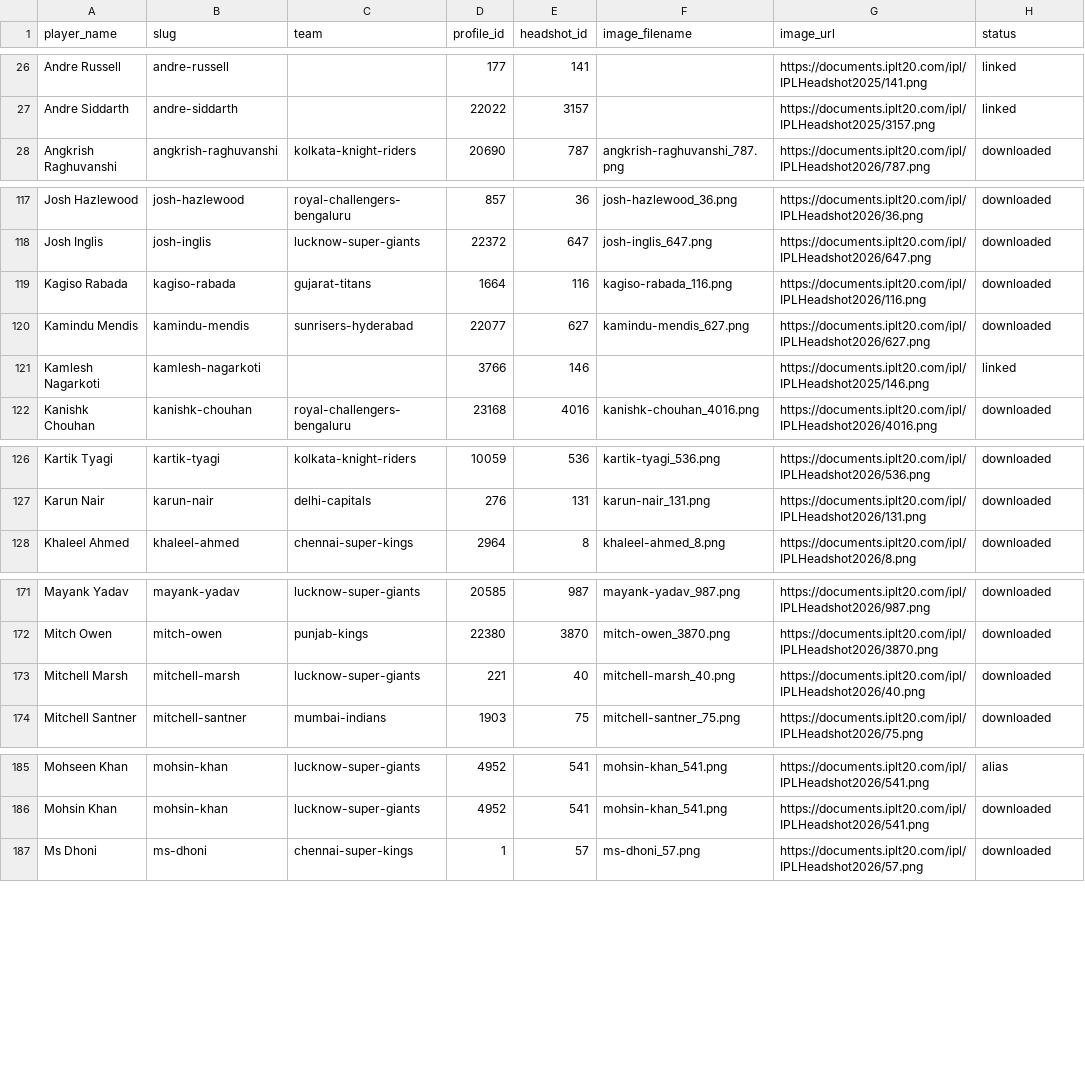
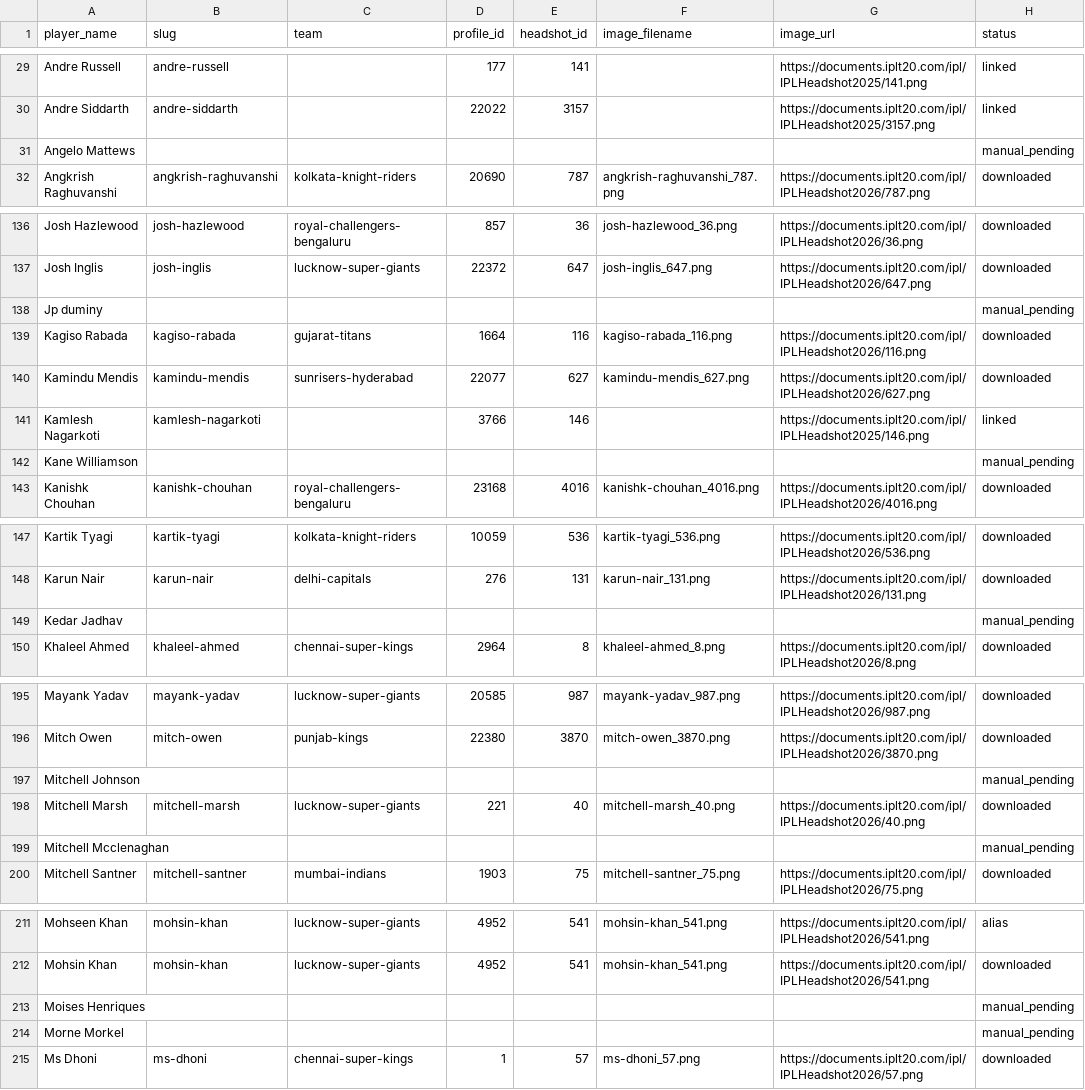
Before and after one commit to macayu17/ipl-auction-arena, a CSV file: public/player-images/player_images.csv, drawn as a sheet; only a part is shown, gaps mark what is left out; the diff covers the shown part only; the diff names each change by its address in the sheet, - before the commit and + after, or states it on an @@ line.

Commit message:
feat: add manual override pipeline for missing player images

```diff
--- a/public/player-images/player_images.csv
+++ b/public/player-images/player_images.csv
+row 31: Angelo Mattews |  |  |  |  |  |  | manual_pending
+row 138: Jp duminy |  |  |  |  |  |  | manual_pending
+row 142: Kane Williamson |  |  |  |  |  |  | manual_pending
+row 149: Kedar Jadhav |  |  |  |  |  |  | manual_pending
+row 197: Mitchell Johnson |  |  |  |  |  |  | manual_pending
+row 199: Mitchell Mcclenaghan |  |  |  |  |  |  | manual_pending
+row 213: Moises Henriques |  |  |  |  |  |  | manual_pending
+row 214: Morne Morkel |  |  |  |  |  |  | manual_pending
```
Also changed, not shown: 26 added rows elsewhere in this file, 3 other files.
